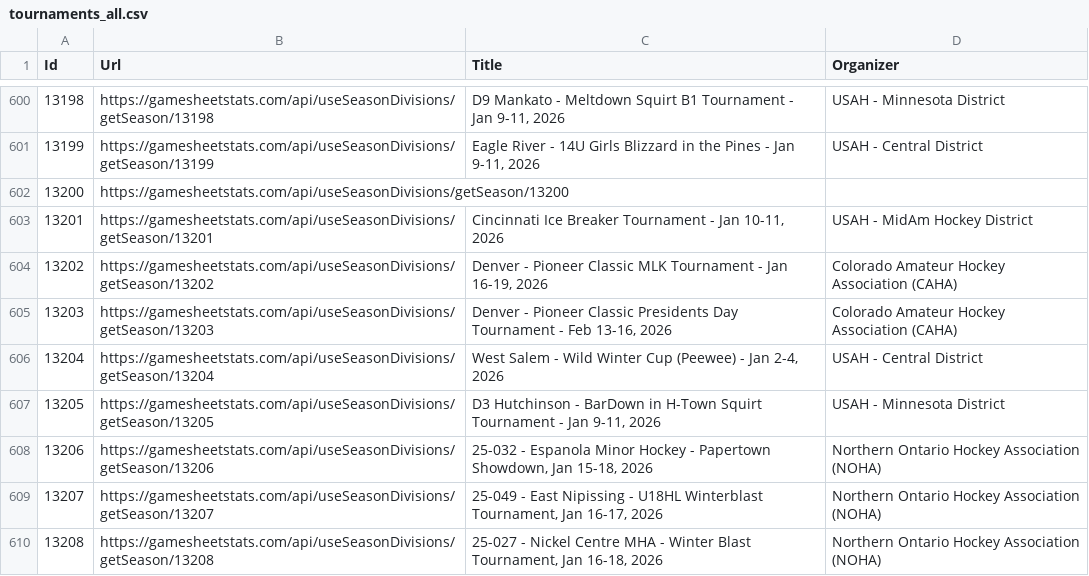
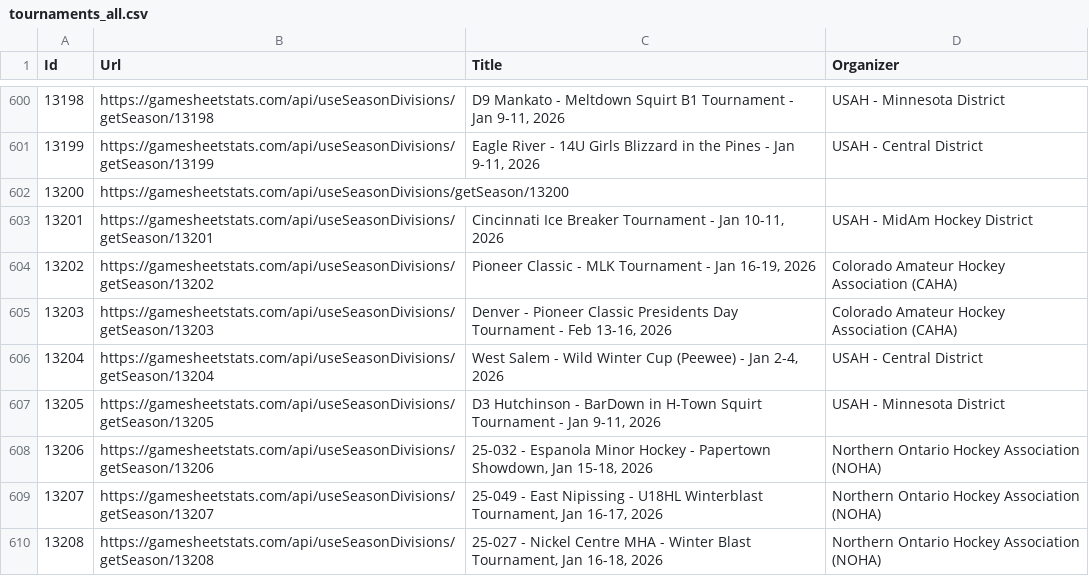
Before and after one commit to ChrisHammond/2025-26-12UA1-Scouting, a CSV file: scripts/tournaments_all.csv, drawn as a sheet; only a part is shown, gaps mark what is left out.

```diff
--- a/scripts/tournaments_all.csv
+++ b/scripts/tournaments_all.csv
@@ -603,3 +603,3 @@
 "13201","https://gamesheetstats.com/api/useSeasonDivisions/getSeason/13201","Cincinnati Ice Breaker Tournament - Jan 10-11, 2026","USAH - MidAm Hockey District"
-"13202","https://gamesheetstats.com/api/useSeasonDivisions/getSeason/13202","Denver - Pioneer Classic MLK Tournament - Jan 16-19, 2026","Colorado Amateur Hockey Association (CAHA)"
+"13202","https://gamesheetstats.com/api/useSeasonDivisions/getSeason/13202","Pioneer Classic - MLK Tournament - Jan 16-19, 2026","Colorado Amateur Hockey Association (CAHA)"
 "13203","https://gamesheetstats.com/api/useSeasonDivisions/getSeason/13203","Denver - Pioneer Classic Presidents Day Tournament - Feb 13-16, 2026","Colorado Amateur Hockey Association (CAHA)"
```
Also changed, not shown: scripts/tournament_matches.csv, 2 other files.
